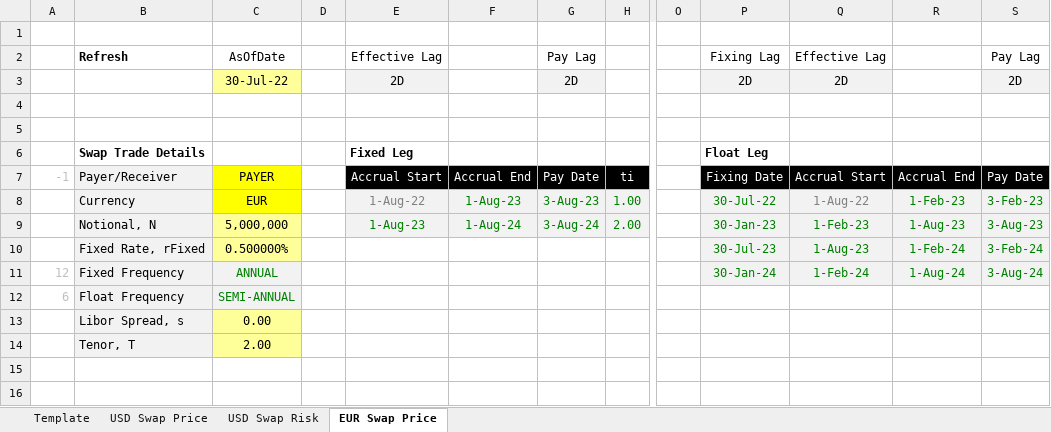
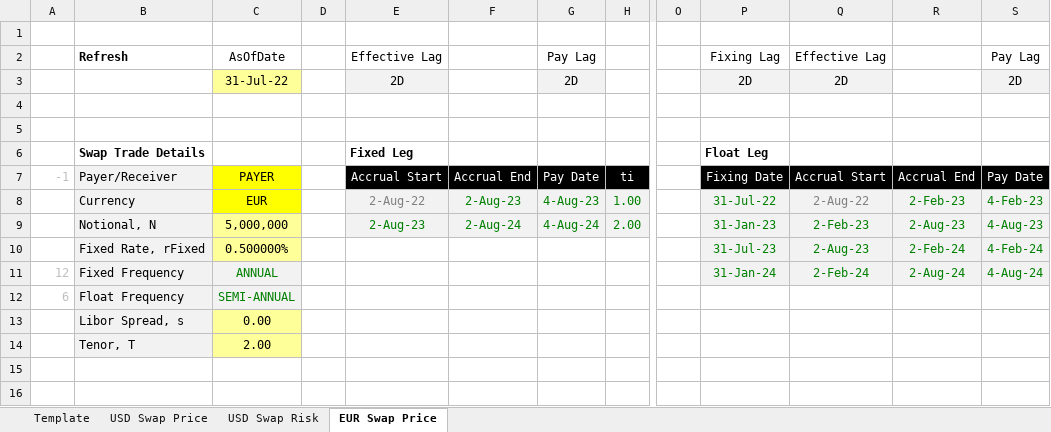
Before and after one commit to nburgessx/SwapsBook, an Excel workbook: 08 Swap Case Studies/SwapCaseStudies.xlsm, sheet EUR Swap Price, drawn as a sheet; only a part is shown, gaps mark what is left out; values as stored, in another font and other column widths than the file's, no borders; charts and pictures not drawn; the diff names each change by its address in the sheet, - before the commit and + after, or states it on an @@ line.

```diff
--- a/08 Swap Case Studies/SwapCaseStudies.xlsm (sheet EUR Swap Price)
+++ b/08 Swap Case Studies/SwapCaseStudies.xlsm (sheet EUR Swap Price)
-C3: 30-Jul-22
+C3: 31-Jul-22
-E8: 1-Aug-22
+E8: 2-Aug-22
-F8: 1-Aug-23
+F8: 2-Aug-23
-G8: 3-Aug-23
+G8: 4-Aug-23
-P8: 30-Jul-22
+P8: 31-Jul-22
-Q8: 1-Aug-22
+Q8: 2-Aug-22
-R8: 1-Feb-23
+R8: 2-Feb-23
-S8: 3-Feb-23
+S8: 4-Feb-23
-E9: 1-Aug-23
+E9: 2-Aug-23
-F9: 1-Aug-24
+F9: 2-Aug-24
-G9: 3-Aug-24
+G9: 4-Aug-24
-P9: 30-Jan-23
+P9: 31-Jan-23
-Q9: 1-Feb-23
+Q9: 2-Feb-23
-R9: 1-Aug-23
+R9: 2-Aug-23
-S9: 3-Aug-23
+S9: 4-Aug-23
-P10: 30-Jul-23
+P10: 31-Jul-23
-Q10: 1-Aug-23
+Q10: 2-Aug-23
-R10: 1-Feb-24
+R10: 2-Feb-24
-S10: 3-Feb-24
+S10: 4-Feb-24
-P11: 30-Jan-24
+P11: 31-Jan-24
-Q11: 1-Feb-24
+Q11: 2-Feb-24
-R11: 1-Aug-24
+R11: 2-Aug-24
-S11: 3-Aug-24
+S11: 4-Aug-24
```
Also changed, not shown: sheet USD Swap Risk, sheet Template, sheet USD Swap Price, charts or pictures.
